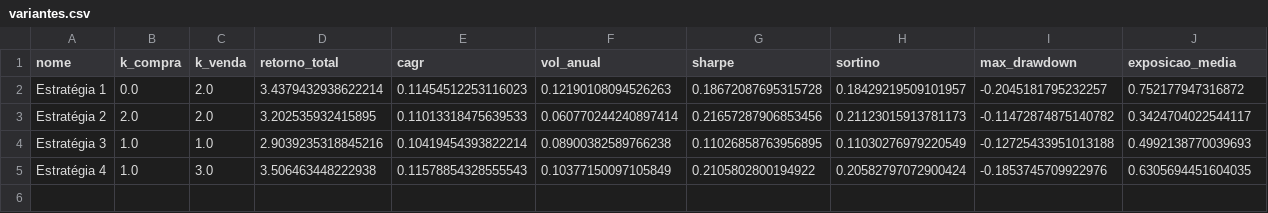
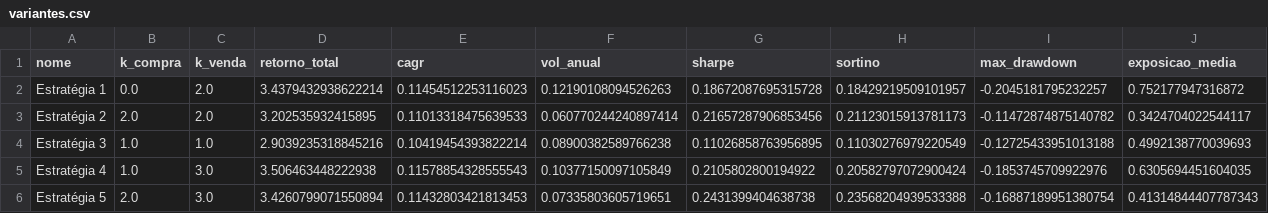
Before and after one commit to fpinto0416/vpa-historico-b3, a CSV file: reports/variantes.csv, drawn as a sheet; only a part is shown; rows hold the shown columns only; the diff names each change by its address in the sheet, - before the commit and + after, or states it on an @@ line.

```diff
--- a/reports/variantes.csv
+++ b/reports/variantes.csv
+row 6: Estratégia 5 | 2.0 | 3.0 | 3.4260799071550894 | 0.11432803421813453 | 0.07335803605719651 | 0.2431399404638738 | 0.23568204939533388 | -0.16887189951380754 | 0.41314844407787343
```
Also changed, not shown: 7 other files.
